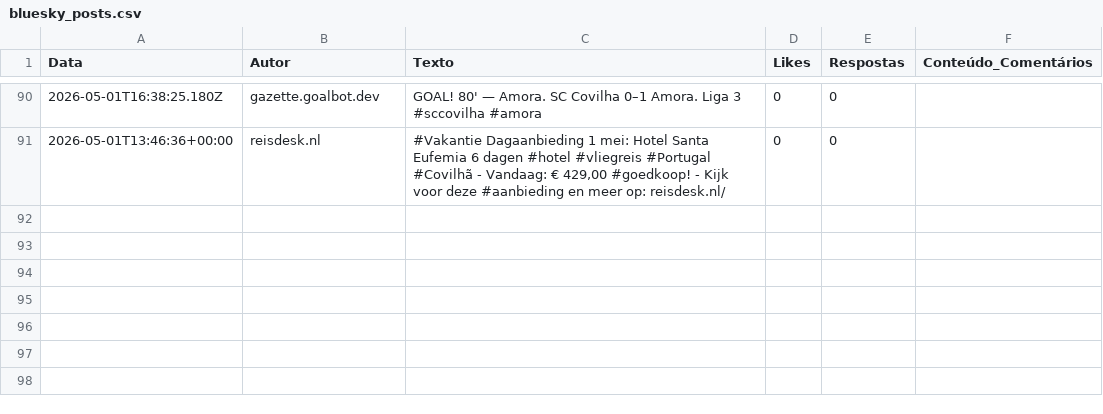
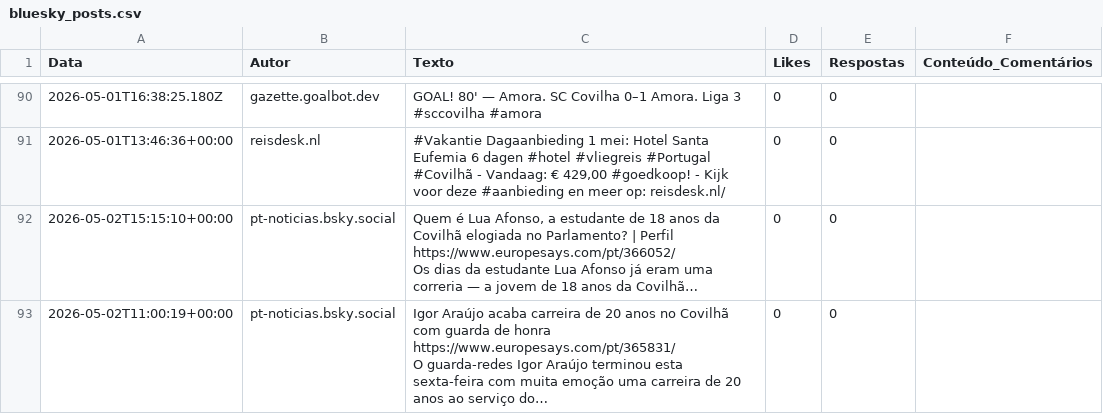
Before and after one commit to carolinarraposo/extracao-dados-covilha, a CSV file: data/raw/bluesky_posts.csv, drawn as a sheet; only a part is shown, gaps mark what is left out; ↵ is a line break in a cell; the diff names each change by its address in the sheet, - before the commit and + after, or states it on an @@ line.

```diff
--- a/data/raw/bluesky_posts.csv
+++ b/data/raw/bluesky_posts.csv
+row 92: 2026-05-02T15:15:10+00:00 | pt-noticias.bsky.social | Quem é Lua Afonso, a estudante de 18 anos da Covilhã elogiada no Parlamento? | Perfil ↵ https://www.europesays.com/pt/366052/ ↵ Os dias da estudante Lua Afonso já eram uma correria — a jovem de 18 anos da Covilhã… | 0 | 0
+row 93: 2026-05-02T11:00:19+00:00 | pt-noticias.bsky.social | Igor Araújo acaba carreira de 20 anos no Covilhã com guarda de honra ↵ https://www.europesays.com/pt/365831/ ↵ O guarda-redes Igor Araújo terminou esta sexta-feira com muita emoção uma carreira de 20 anos ao serviço do… | 0 | 0
```
Also changed, not shown: 4 other files.
